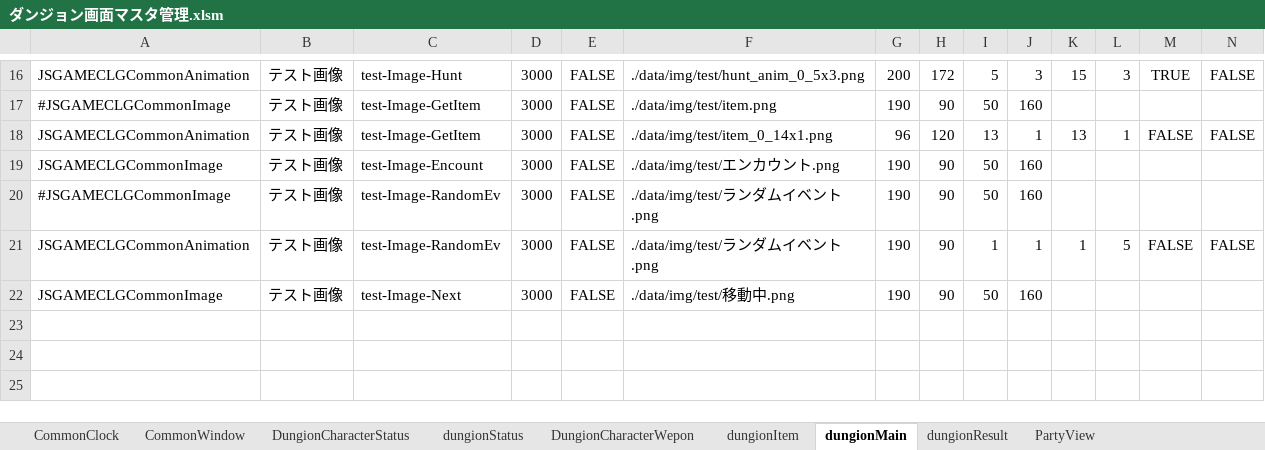
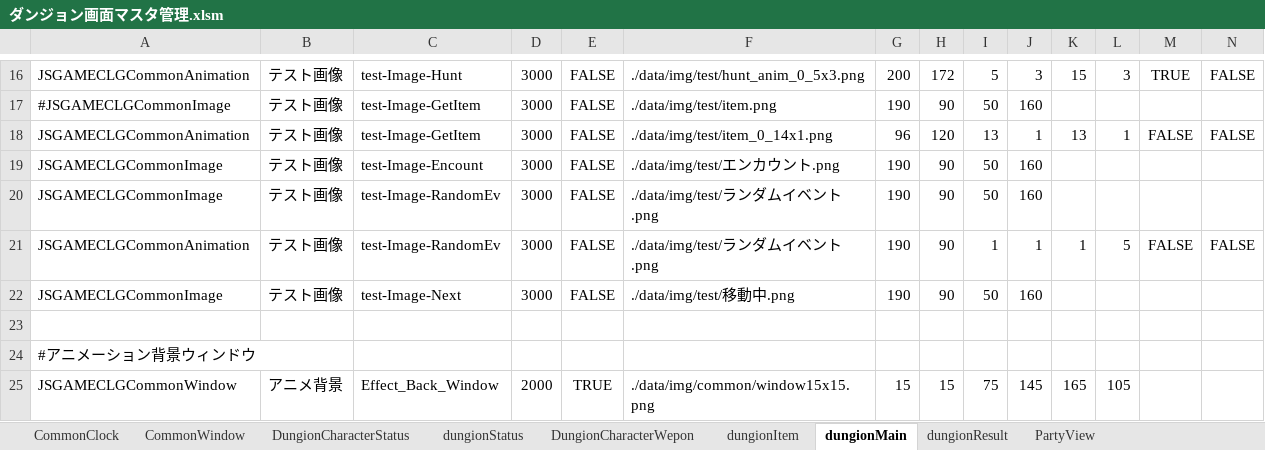
Before and after one commit to javel555/JSTOHO, an Excel workbook: master/disp/dungion/ダンジョン画面マスタ管理.xlsm, sheet dungionMain, drawn as a sheet; only a part is shown, gaps mark what is left out; values as stored, in another font and other column widths than the file's, no borders; charts and pictures not drawn; rows hold the shown columns only; the diff names each change by its address in the sheet, - before the commit and + after, or states it on an @@ line.

```diff
--- a/master/disp/dungion/ダンジョン画面マスタ管理.xlsm (sheet dungionMain)
+++ b/master/disp/dungion/ダンジョン画面マスタ管理.xlsm (sheet dungionMain)
-A20: #JSGAMECLGCommonImage
+A20: JSGAMECLGCommonImage
+row 23: (empty)
+row 24: #アニメーション背景ウィンドウ
+row 25: JSGAMECLGCommonWindow | アニメ背景 | Effect_Back_Window | 2000 | TRUE | ./data/img/common/window15x15.png | 15 | 15 | 75 | 145 | 165 | 105
```
Also changed, not shown: sheet dungionResult, charts or pictures, 3 other files.
